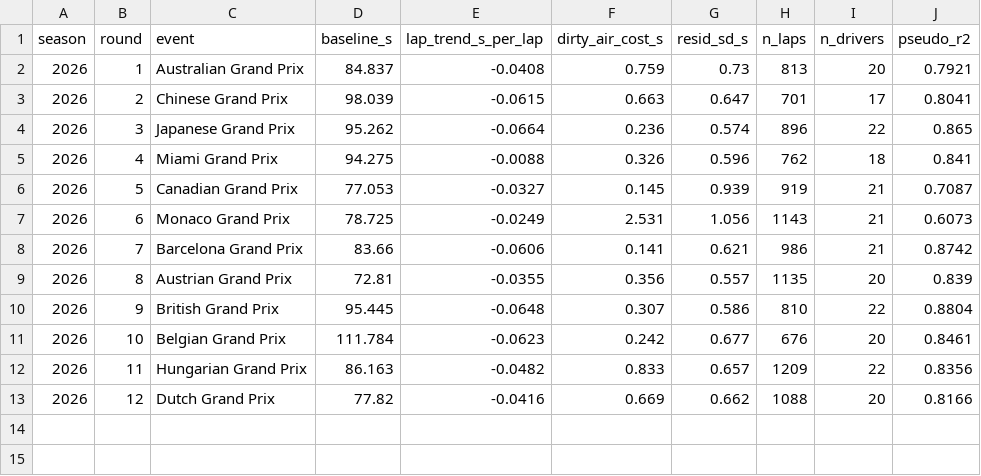
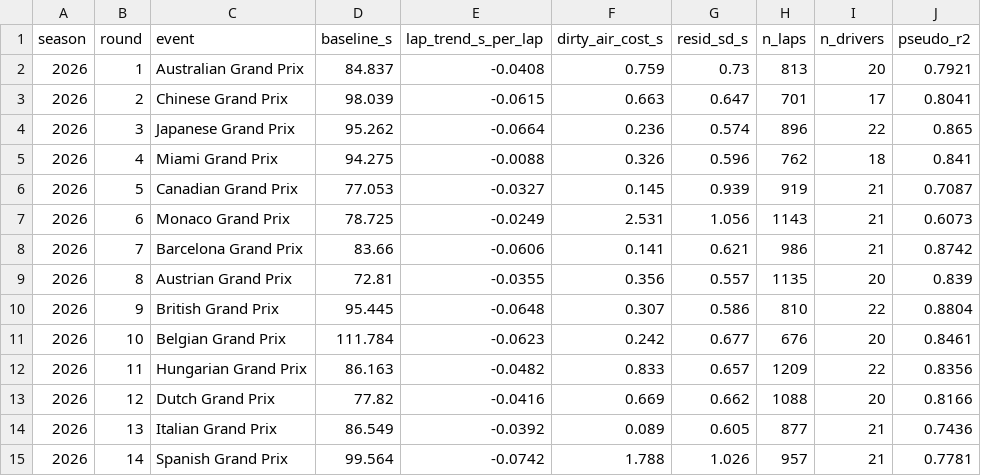
Before and after one commit to raahimnawaz/apex-forecast, a CSV file: reports/pace_fit_2026.csv, drawn as a sheet; the diff names each change by its address in the sheet, - before the commit and + after, or states it on an @@ line.

```diff
--- a/reports/pace_fit_2026.csv
+++ b/reports/pace_fit_2026.csv
+row 14: 2026 | 13 | Italian Grand Prix | 86.549 | -0.0392 | 0.089 | 0.605 | 877 | 21 | 0.7436
+row 15: 2026 | 14 | Spanish Grand Prix | 99.564 | -0.0742 | 1.788 | 1.026 | 957 | 21 | 0.7781
```
Also changed, not shown: reports/data_quality_2026.csv, reports/strength_fit.csv, 6 other files.
